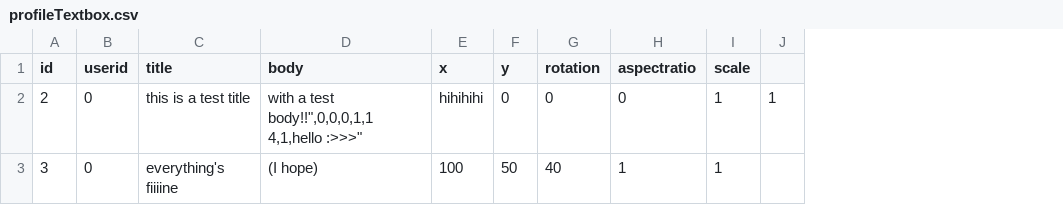
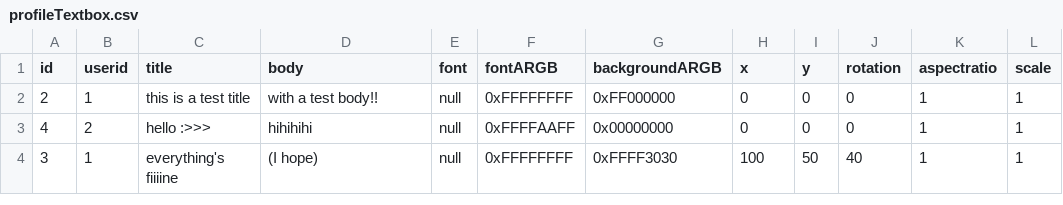
Before and after one commit to fkaner0/anne-boleyn-the-pangolin, a CSV file: backend/pangolin-backend/resources/profileTextbox.csv, drawn as a sheet; removed rows and columns are numbered as before the commit, all else as after; ↵ is a line break in a cell; the diff names each change by its address in the sheet, - before the commit and + after, or states it on an @@ line.

Commit message:
chore (resources): better database setup

```diff
--- a/backend/pangolin-backend/resources/profileTextbox.csv
+++ b/backend/pangolin-backend/resources/profileTextbox.csv
+column E (font), row 2: null; row 4: null
+column F (fontARGB), row 2: 0xFFFFFFFF; row 4: 0xFFFFFFFF
+column G (backgroundARGB), row 2: 0xFF000000; row 4: 0xFFFF3030
-column J, row 2: 1
-B2 (userid): 0
+B2 (userid): 1
-D2 (body): with a test body!!",0,0,0,1,1 ↵ 4,1,hello :>>>"
+D2 (body): with a test body!!
-H2 (x): hihihihi
+H2 (x): 0
-K2 (aspectratio): 0
+K2 (aspectratio): 1
+row 3: 4 | 2 | hello :>>> | hihihihi | null | 0xFFFFAAFF | 0x00000000 | 0 | 0 | 0 | 1 | 1
-B4 (userid): 0
+B4 (userid): 1
```
Also changed, not shown: backend/pangolin-backend/resources/profileImage.csv, 5 other files.
